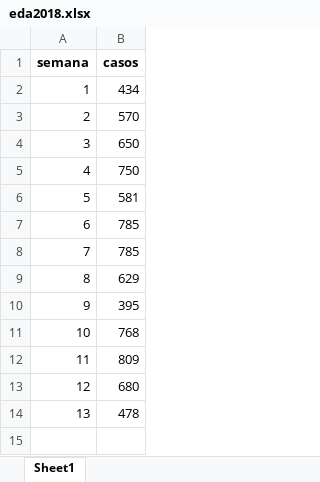
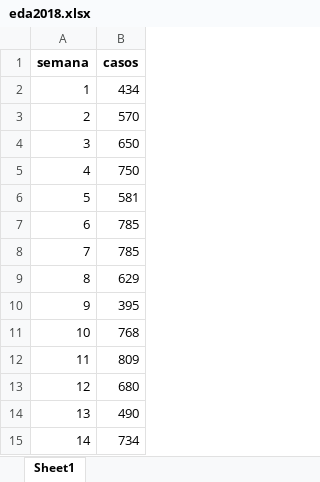
Before and after one commit to sivigilaper/Boletin_epi, an Excel workbook: Boletin_ Epi_Pereira/Datos/eda2018.xlsx, sheet Sheet1, drawn as a sheet; values as stored, in another font and other column widths than the file's, no borders; the diff names each change by its address in the sheet, - before the commit and + after, or states it on an @@ line.

Commit message:
semana 14 de 2024

```diff
--- a/Boletin_ Epi_Pereira/Datos/eda2018.xlsx (sheet Sheet1)
+++ b/Boletin_ Epi_Pereira/Datos/eda2018.xlsx (sheet Sheet1)
-B14 (casos): 478
+B14 (casos): 490
+row 15: 14 | 734
```
Also changed, not shown: 8 other files.
